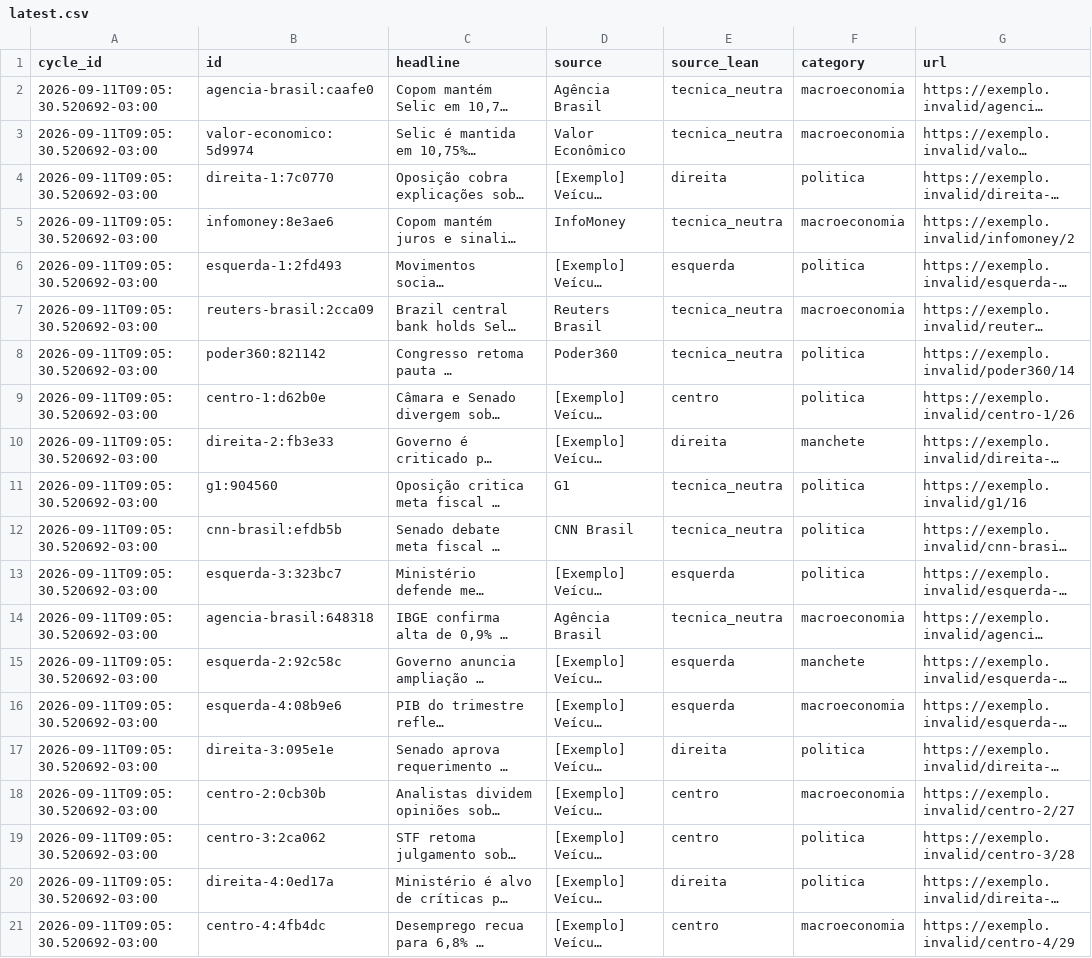
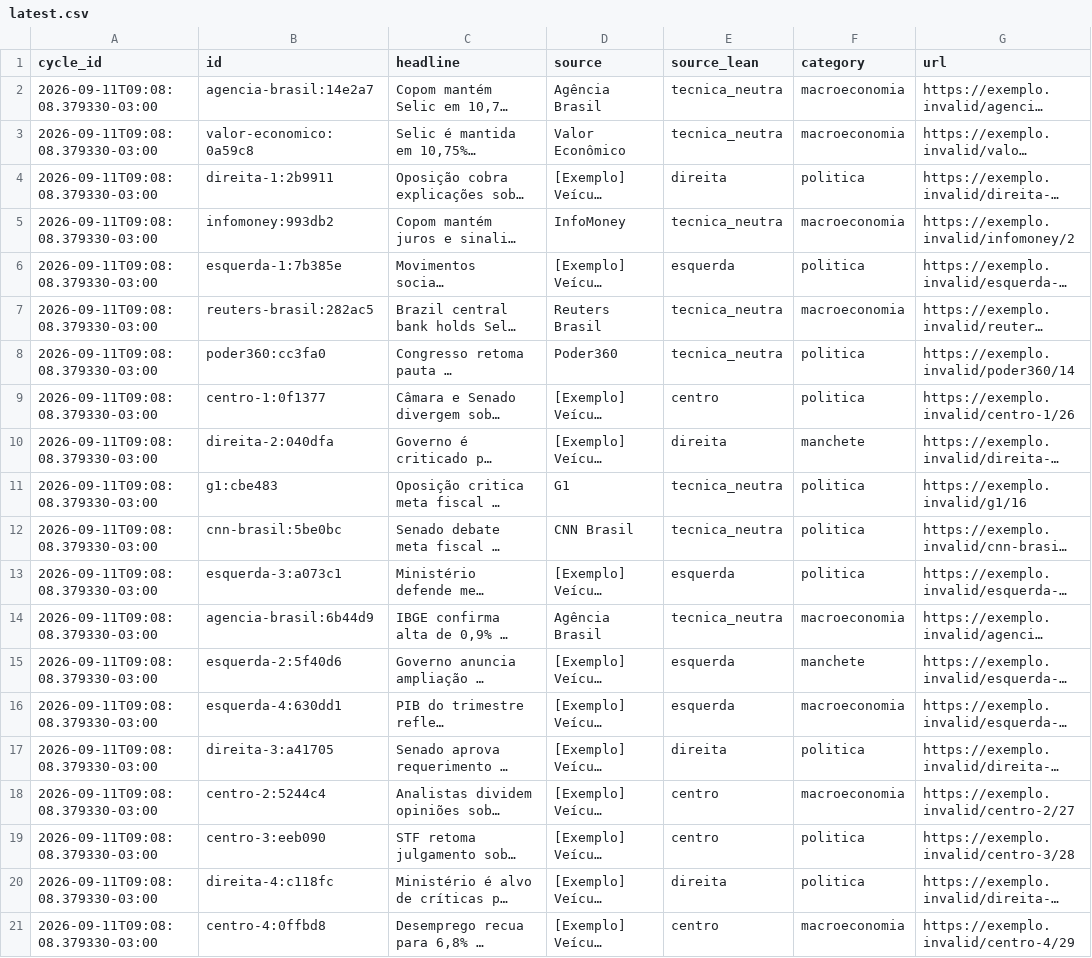
Before and after one commit to Hardcastro/telex-br, a CSV file: data/cycles/latest.csv, drawn as a sheet; only a part is shown; long unchanged cells end in …; the diff names each change by its address in the sheet, - before the commit and + after, or states it on an @@ line.

Commit message:
ciclo: 2026-09-11T09:08:08.379330-03:00 (csv)

```diff
--- a/data/cycles/latest.csv
+++ b/data/cycles/latest.csv
-A2:A21 (cycle_id): 2026-09-11T09:05:30.520692-03:00
+A2:A21 (cycle_id): 2026-09-11T09:08:08.379330-03:00
-B2 (id): agencia-brasil:caafe0
+B2 (id): agencia-brasil:14e2a7
-B3 (id): valor-economico:5d9974
+B3 (id): valor-economico:0a59c8
-B4 (id): direita-1:7c0770
+B4 (id): direita-1:2b9911
-B5 (id): infomoney:8e3ae6
+B5 (id): infomoney:993db2
-B6 (id): esquerda-1:2fd493
+B6 (id): esquerda-1:7b385e
-B7 (id): reuters-brasil:2cca09
+B7 (id): reuters-brasil:282ac5
-B8 (id): poder360:821142
+B8 (id): poder360:cc3fa0
-B9 (id): centro-1:d62b0e
+B9 (id): centro-1:0f1377
-B10 (id): direita-2:fb3e33
+B10 (id): direita-2:040dfa
-B11 (id): g1:904560
+B11 (id): g1:cbe483
-B12 (id): cnn-brasil:efdb5b
+B12 (id): cnn-brasil:5be0bc
-B13 (id): esquerda-3:323bc7
+B13 (id): esquerda-3:a073c1
-B14 (id): agencia-brasil:648318
+B14 (id): agencia-brasil:6b44d9
-B15 (id): esquerda-2:92c58c
+B15 (id): esquerda-2:5f40d6
-B16 (id): esquerda-4:08b9e6
+B16 (id): esquerda-4:630dd1
-B17 (id): direita-3:095e1e
+B17 (id): direita-3:a41705
-B18 (id): centro-2:0cb30b
+B18 (id): centro-2:5244c4
-B19 (id): centro-3:2ca062
+B19 (id): centro-3:eeb090
-B20 (id): direita-4:0ed17a
+B20 (id): direita-4:c118fc
-B21 (id): centro-4:4fb4dc
+B21 (id): centro-4:0ffbd8
```
